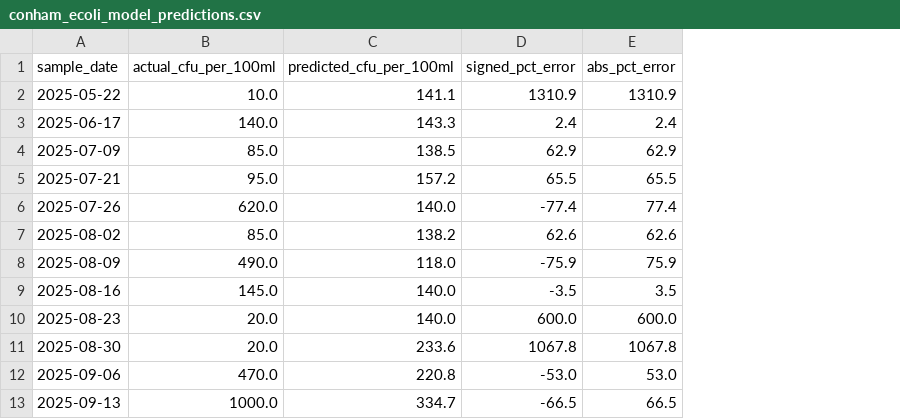
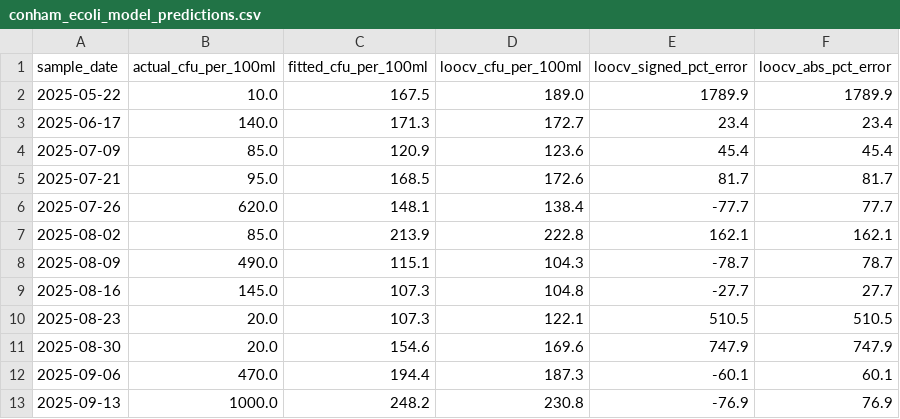
Before and after one commit to benevpi/conhamriver, a CSV file: docs/data/conham_ecoli_model_predictions.csv, drawn as a sheet; only a part is shown; removed rows and columns are numbered as before the commit, all else as after; the diff names each change by its address in the sheet, - before the commit and + after, or states it on an @@ line.

```diff
--- a/docs/data/conham_ecoli_model_predictions.csv
+++ b/docs/data/conham_ecoli_model_predictions.csv
-column C (predicted_cfu_per_100ml), rows 2-13: 141.1 | 143.3 | 138.5 | 157.2 | 140.0 | 138.2 | 118.0 | 140.0 | 140.0 | 233.6 | 220.8 | 334.7
-column D (signed_pct_error), rows 2-13: 1310.9 | 2.4 | 62.9 | 65.5 | -77.4 | 62.6 | -75.9 | -3.5 | 600.0 | 1067.8 | -53.0 | -66.5
-column E (abs_pct_error), rows 2-13: 1310.9 | 2.4 | 62.9 | 65.5 | 77.4 | 62.6 | 75.9 | 3.5 | 600.0 | 1067.8 | 53.0 | 66.5
+column C (fitted_cfu_per_100ml), rows 2-13: 167.5 | 171.3 | 120.9 | 168.5 | 148.1 | 213.9 | 115.1 | 107.3 | 107.3 | 154.6 | 194.4 | 248.2
+column D (loocv_cfu_per_100ml), rows 2-13: 189.0 | 172.7 | 123.6 | 172.6 | 138.4 | 222.8 | 104.3 | 104.8 | 122.1 | 169.6 | 187.3 | 230.8
+column E (loocv_signed_pct_error), rows 2-13: 1789.9 | 23.4 | 45.4 | 81.7 | -77.7 | 162.1 | -78.7 | -27.7 | 510.5 | 747.9 | -60.1 | -76.9
+column F (loocv_abs_pct_error), rows 2-13: 1789.9 | 23.4 | 45.4 | 81.7 | 77.7 | 162.1 | 78.7 | 27.7 | 510.5 | 747.9 | 60.1 | 76.9
```
Also changed, not shown: 2 other files.
